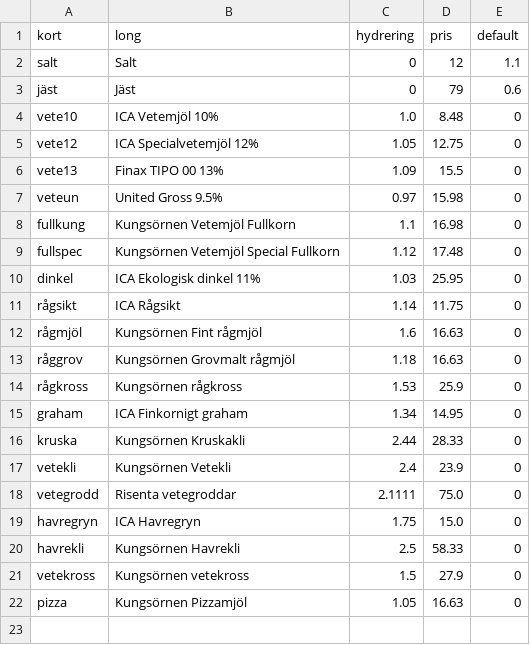
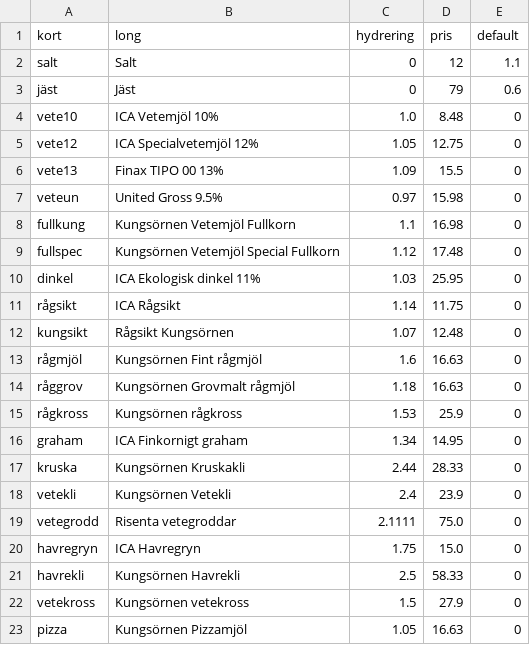
Before and after one commit to magjo67/deg, a CSV file: deg/ing_proc.csv, drawn as a sheet.

Commit message:
Rågsikt

```diff
--- a/deg/ing_proc.csv
+++ b/deg/ing_proc.csv
@@ -11,2 +11,3 @@ dinkel,ICA Ekologisk dinkel 11%,1.03,25.95,0
 rågsikt,ICA Rågsikt,1.14,11.75,0
+kungsikt,Rågsikt Kungsörnen,1.07,12.48,0
 rågmjöl,Kungsörnen Fint rågmjöl,1.6,16.63,0
```
